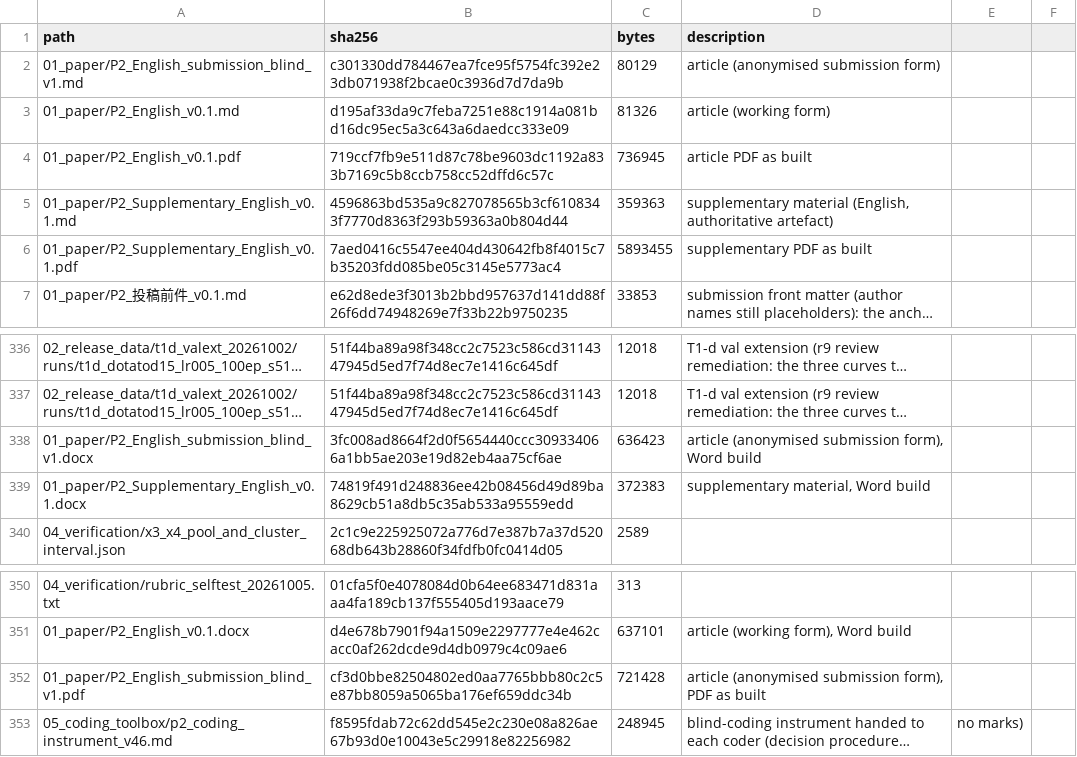
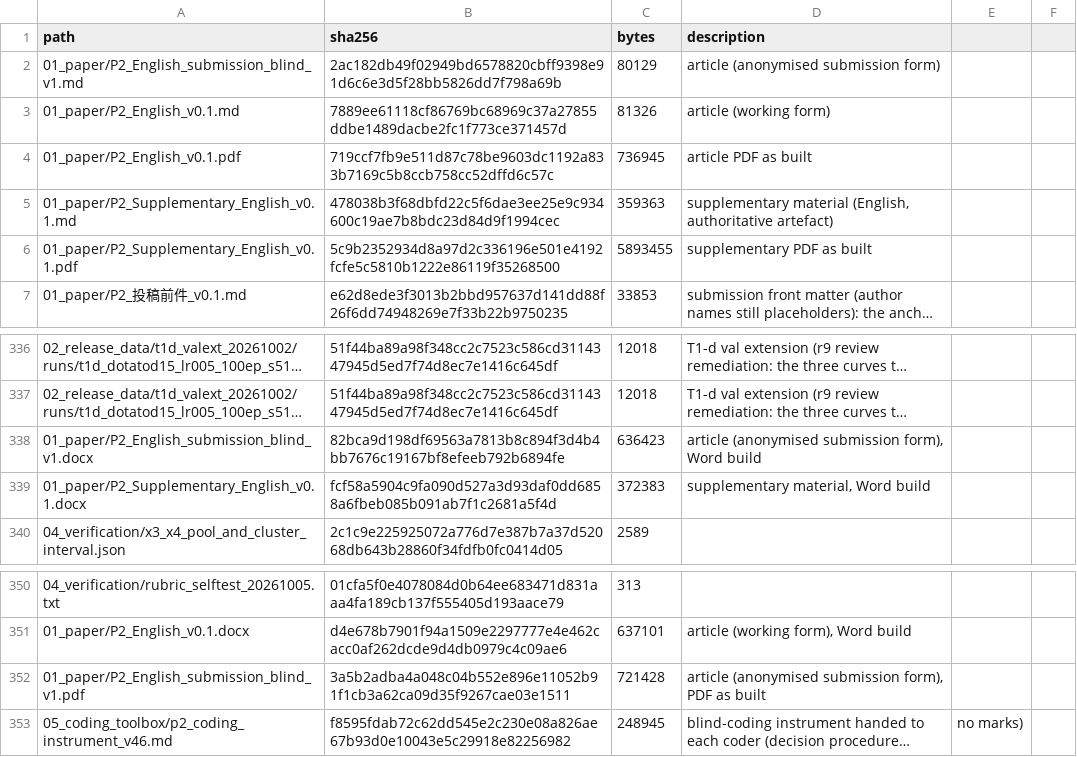
Before and after one commit to YBP2005/P2, a CSV file: MANIFEST_sha256.csv, drawn as a sheet; only a part is shown, gaps mark what is left out; long unchanged cells end in …; the diff names each change by its address in the sheet, - before the commit and + after, or states it on an @@ line.

Commit message:
r4 remediation, final batch: b11 (both yolo_dist marks corrected after re-fetching the upstream YAMLs: empty test key, test-dev split), b3 (n_a applicability rule stated with the marker table), b5 (section 13 no longer backs a cell-level claim with a run-level interval; the registered second-corpus reproduction landed in-band), b6 (recomputed the four-budget series: pre-declared verdict stays primary and C1 is early-stopping-dependent). Pack rebuilt and delivered

```diff
--- a/MANIFEST_sha256.csv
+++ b/MANIFEST_sha256.csv
-B2 (sha256): c301330dd784467ea7fce95f5754fc392e23db071938f2bcae0c3936d7d7da9b
+B2 (sha256): 2ac182db49f02949bd6578820cbff9398e91d6c6e3d5f28bb5826dd7f798a69b
-B3 (sha256): d195af33da9c7feba7251e88c1914a081bd16dc95ec5a3c643a6daedcc333e09
+B3 (sha256): 7889ee61118cf86769bc68969c37a27855ddbe1489dacbe2fc1f773ce371457d
-B5 (sha256): 4596863bd535a9c827078565b3cf6108343f7770d8363f293b59363a0b804d44
+B5 (sha256): 478038b3f68dbfd22c5f6dae3ee25e9c934600c19ae7b8bdc23d84d9f1994cec
-B6 (sha256): 7aed0416c5547ee404d430642fb8f4015c7b35203fdd085be05c3145e5773ac4
+B6 (sha256): 5c9b2352934d8a97d2c336196e501e4192fcfe5c5810b1222e86119f35268500
-B338 (sha256): 3fc008ad8664f2d0f5654440ccc309334066a1bb5ae203e19d82eb4aa75cf6ae
+B338 (sha256): 82bca9d198df69563a7813b8c894f3d4b4bb7676c19167bf8efeeb792b6894fe
-B339 (sha256): 74819f491d248836ee42b08456d49d89ba8629cb51a8db5c35ab533a95559edd
+B339 (sha256): fcf58a5904c9fa090d527a3d93daf0dd6858a6fbeb085b091ab7f1c2681a5f4d
-B352 (sha256): cf3d0bbe82504802ed0aa7765bbb80c2c5e87bb8059a5065ba176ef659ddc34b
+B352 (sha256): 3a5b2adba4a048c04b552e896e11052b91f1cb3a62ca09d35f9267cae03e1511
```
Also changed, not shown: 7 other files.
